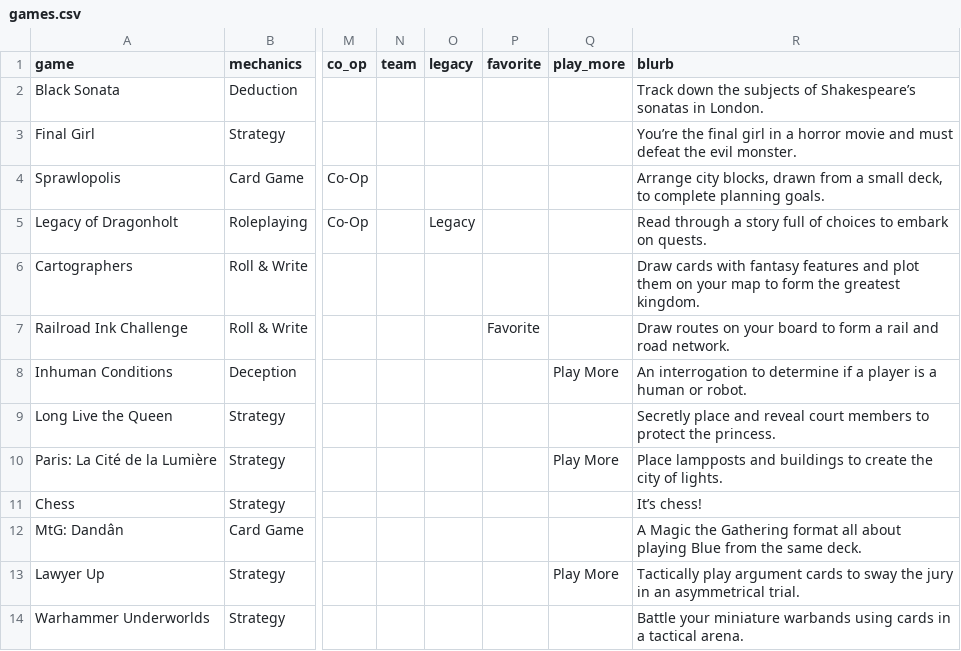
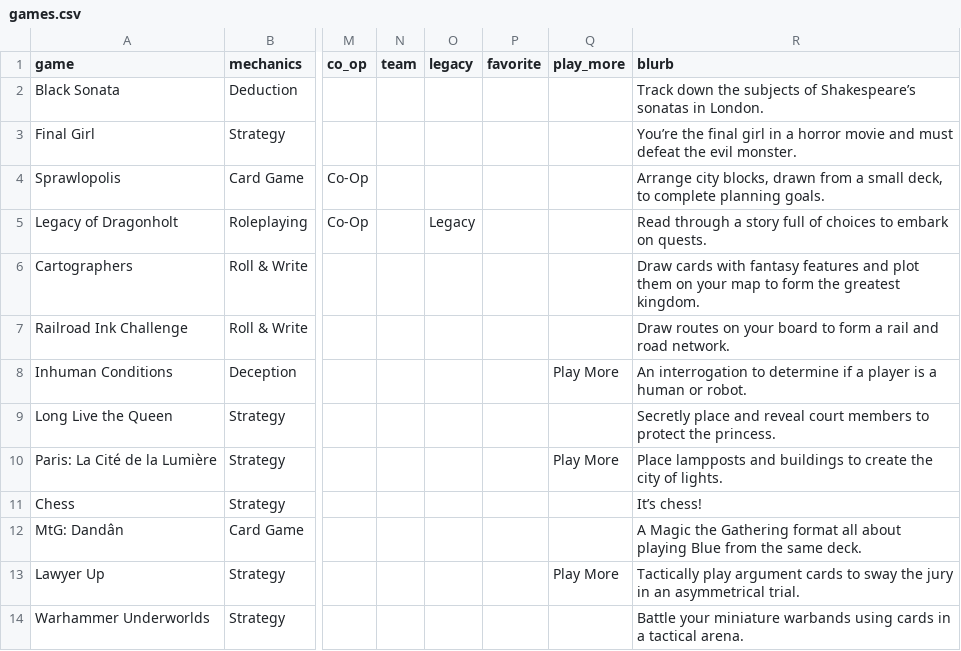
Before and after one commit to carey-james/Games-List, a CSV file: games.csv, drawn as a sheet; only a part is shown, gaps mark what is left out; the diff names each change by its address in the sheet, - before the commit and + after, or states it on an @@ line.

```diff
--- a/games.csv
+++ b/games.csv
-P7 (favorite): Favorite
+P7 (favorite): (empty)
```
Also changed, not shown: feedback.csv.
